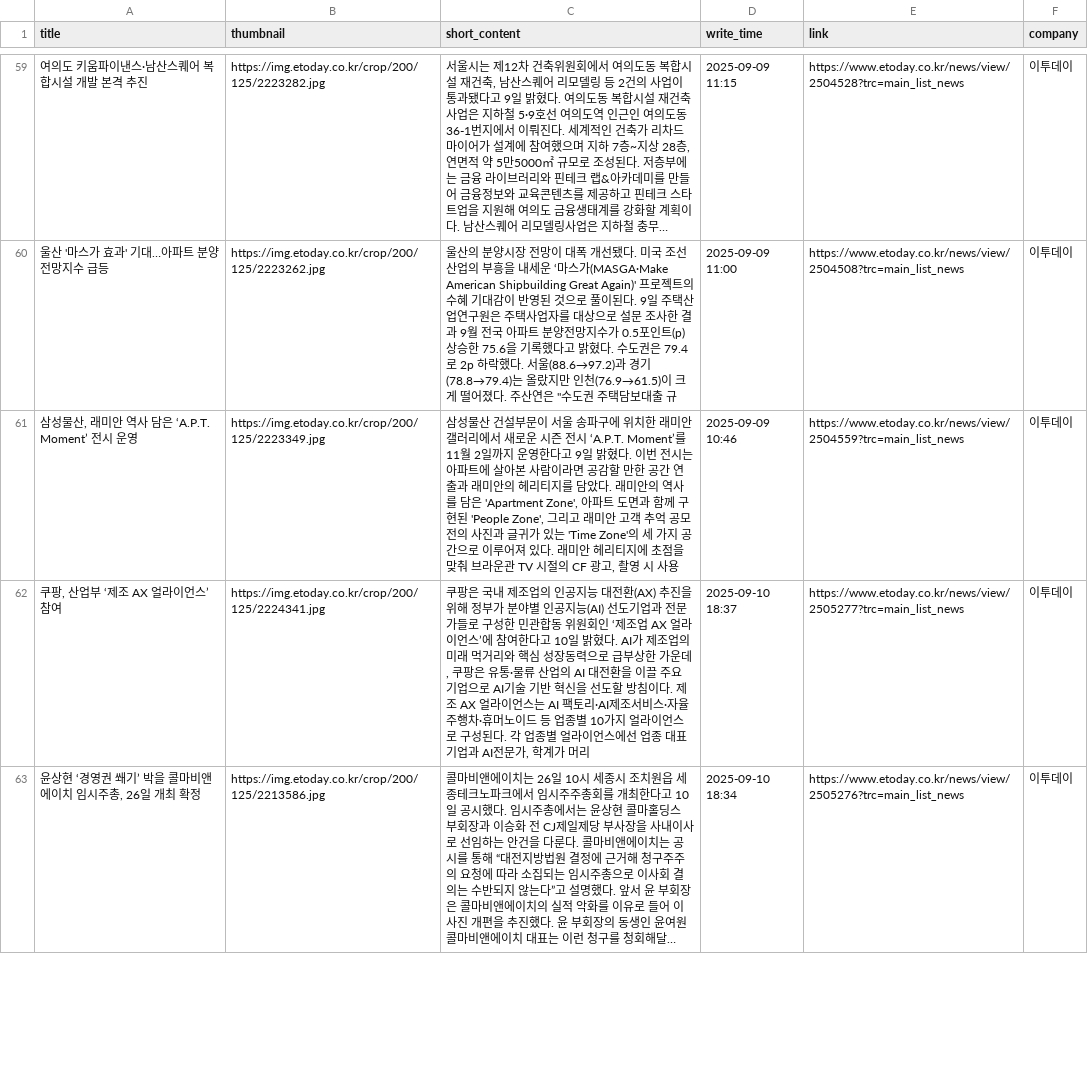
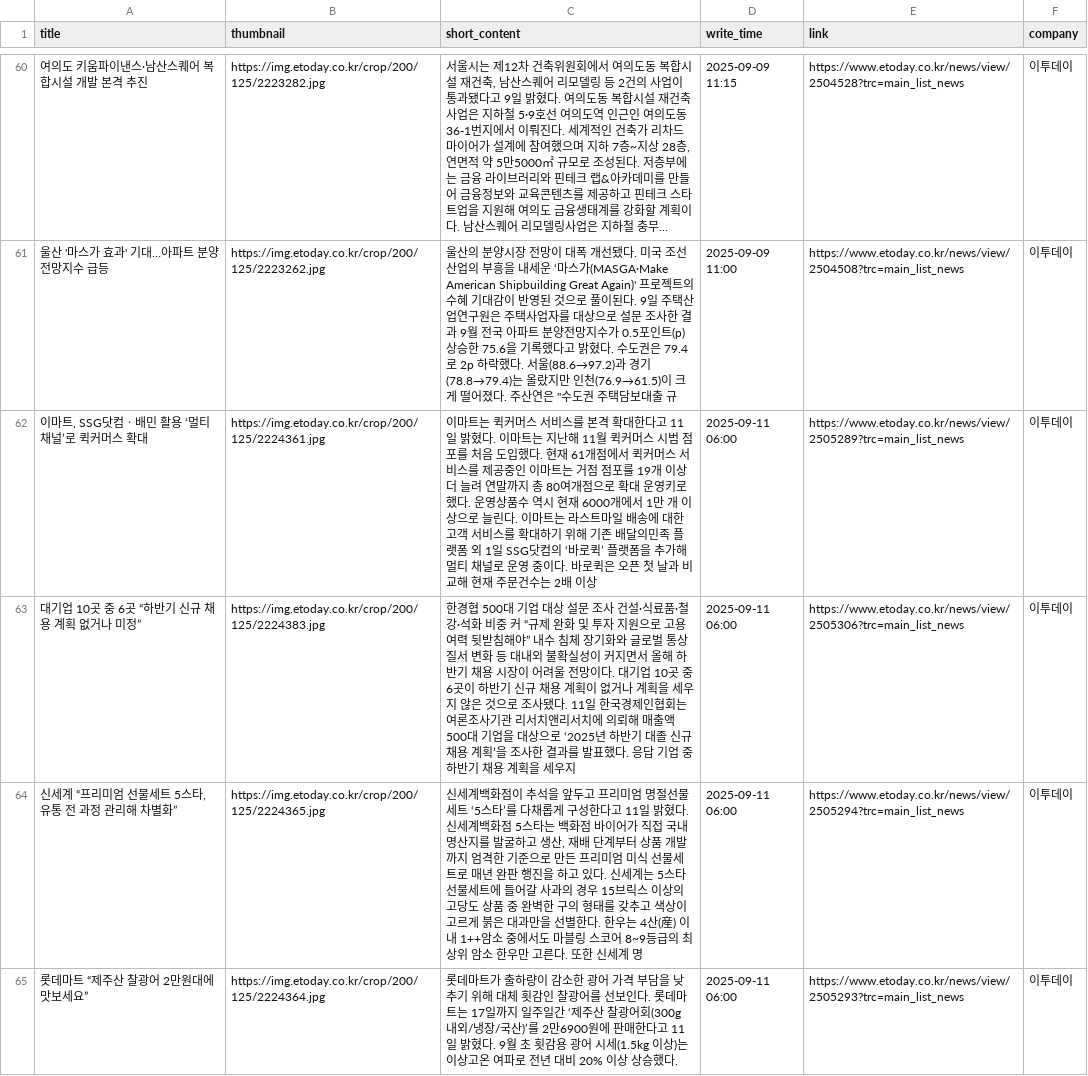
Before and after one commit to Leehyeongseok010802/Python_TWC, a CSV file: Completed_csv/Etoday.csv, drawn as a sheet; only a part is shown, gaps mark what is left out; the shorter side is filled out with more unchanged rows; long unchanged cells end in …; the diff covers the shown part only.

```diff
--- a/Completed_csv/Etoday.csv
+++ b/Completed_csv/Etoday.csv
@@ -60,2 +61,5 @@
 울산 '마스가 효과' 기대…아파트 분양전망지수 급등,https://img.etoday.co.kr/crop/200/125/2223262.jpg,"울산의 분양시장 전망이 대폭 개선됐다. 미국 조선산업의 부흥을 내세운 ‘마스가(MASGA·Make American Shipbuilding Great Again)' 프로젝트의 수혜 기대감이 반영된 것으로 풀이된다. 9일 주택산업연구원은 주택사업자를 대상으로 설문 조사한 결과 9월 전국 아파트 분양전망지수가 0.5포인트(p) 상승한 75.6을 기록했다고 밝혔다. 수도권은 79.4로 2p 하락했다. 서울(88.6→97.2)과 경기(78.8→79.4)는 올랐지만 인천(76.9→61.5)이 크게 떨어졌다. 주산연은 ""수도권 주택담보대출 규",2025-09-09 11:00,https://www.etoday.co.kr/news/view/2504508?trc=main_list_news,이투데이
-"삼성물산, 래미안 역사 담은 ‘A.P.T. Moment’ 전시 운영",https://img.etoday.co.kr/crop/200/125/2223349.jpg,"삼성물산 건설부문이 서울 송파구에 위치한 래미안갤러리에서 새로운 시즌 전시 ‘A.P.T. Moment’를 11월 2일까지 운영한다고 9일 밝혔다. 이번 전시는 아파트에 살아본 사람이라면 공감할 만한 공간 연출과 래미안의 헤리티지를 담았다. 래미안의 역사를 담은 'Apartment Zone', 아파트 도면과 함께 구현된 'People Zone', 그리고 래미안 고객 추억 공모전의 사진과 글귀가 있는 'Time Zone'의 세 가지 공간으로 이루어져 있다. 래미안 헤리티지에 초점을 맞춰 브라운관 TV 시절의 CF 광고, 촬영 시 사용",2025-09-09 10:46,https://www.etoday.co.kr/news/view/2504559?trc=main_list_news,이투데이
+"이마트, SSG닷컴ㆍ배민 활용 ‘멀티채널’로 퀵커머스 확대",https://img.etoday.co.kr/crop/200/125/2224361.jpg,이마트는 퀵커머스 서비스를 본격 확대한다고 11일 밝혔다. 이마트는 지난해 11월 퀵커머스 시범 점포를 처음 도입했다. 현재 61개점에서 퀵커머스 서비스를 제공중인 이마트는 거점 점포를 19개 이상 더 늘려 연말까지 총 80여개점으로 확대 운영키로 했다. 운영상품수 역시 현재 6000개에서 1만 개 이상으로 늘린다. 이마트는 라스트마일 배송에 대한 고객 서비스를 확대하기 위해 기존 배달의민족 플랫폼 외 1일 SSG닷컴의 ‘바로퀵’ 플랫폼을 추가해 멀티 채널로 운영 중이다. 바로퀵은 오픈 첫 날과 비교해 현재 주문건수는 2배 이상,2025-09-11 06:00,https://www.etoday.co.kr/news/view/2505289?trc=main_list_news,이투데이
+대기업 10곳 중 6곳 “하반기 신규 채용 계획 없거나 미정”,https://img.etoday.co.kr/crop/200/125/2224383.jpg,한경협 500대 기업 대상 설문 조사 건설·식료품·철강·석화 비중 커 “규제 완화 및 투자 지원으로 고용 여력 뒷받침해야” 내수 침체 장기화와 글로벌 통상질서 변화 등 대내외 불확실성이 커지면서 올해 하반기 채용 시장이 어려울 전망이다. 대기업 10곳 중 6곳이 하반기 신규 채용 계획이 없거나 계획을 세우지 않은 것으로 조사됐다. 11일 한국경제인협회는 여론조사기관 리서치앤리서치에 의뢰해 매출액 500대 기업을 대상으로 ‘2025년 하반기 대졸 신규 채용 계획’을 조사한 결과를 발표했다. 응답 기업 중 하반기 채용 계획을 세우지,2025-09-11 06:00,https://www.etoday.co.kr/news/view/2505306?trc=main_list_news,이투데이
+"신세계 “프리미엄 선물세트 5스타, 유통 전 과정 관리해 차별화”",https://img.etoday.co.kr/crop/200/125/2224365.jpg,"신세계백화점이 추석을 앞두고 프리미엄 명절선물세트 ‘5스타’를 다채롭게 구성한다고 11일 밝혔다. 신세계백화점 5스타는 백화점 바이어가 직접 국내 명산지를 발굴하고 생산, 재배 단계부터 상품 개발까지 엄격한 기준으로 만든 프리미엄 미식 선물세트로 매년 완판 행진을 하고 있다. 신세계는 5스타선물세트에 들어갈 사과의 경우 15브릭스 이상의 고당도 상품 중 완벽한 구의 형태를 갖추고 색상이 고르게 붉은 대과만을 선별한다. 한우는 4산(産) 이내 1++암소 중에서도 마블링 스코어 8~9등급의 최상위 암소 한우만 고른다. 또한 신세계 명",2025-09-11 06:00,https://www.etoday.co.kr/news/view/2505294?trc=main_list_news,이투데이
+롯데마트 “제주산 찰광어 2만원대에 맛보세요”,https://img.etoday.co.kr/crop/200/125/2224364.jpg,롯데마트가 출하량이 감소한 광어 가격 부담을 낮추기 위해 대체 횟감인 찰광어를 선보인다. 롯데마트는 17일까지 일주일간 ‘제주산 찰광어회(300g 내외/냉장/국산)’를 2만6900원에 판매한다고 11일 밝혔다. 9월 초 횟감용 광어 시세(1.5kg 이상)는 이상고온 여파로 전년 대비 20% 이상 상승했다.,2025-09-11 06:00,https://www.etoday.co.kr/news/view/2505293?trc=main_list_news,이투데이
```
Also changed, not shown: 9 added rows, 12 removed rows and 15 edited cells elsewhere in this file, Completed_csv/FinancialNews.csv, Completed_csv/HangookGyeongJae.csv, 13 other files.
